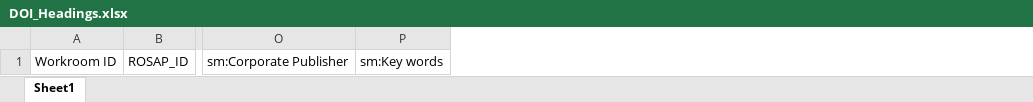
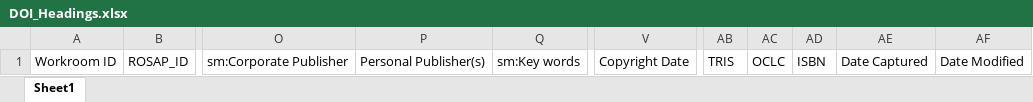
Before and after one commit to ptvrdy/doi-parser, an Excel workbook: Reserve Templates/DOI_Headings.xlsx, sheet Sheet1, drawn as a sheet; only a part is shown, gaps mark what is left out; values as stored, in another font and other column widths than the file's, no borders; the diff names each change by its address in the sheet, - before the commit and + after, or states it on an @@ line.

Commit message:
Updated DOI Headings

```diff
--- a/Reserve Templates/DOI_Headings.xlsx (sheet Sheet1)
+++ b/Reserve Templates/DOI_Headings.xlsx (sheet Sheet1)
+column P, row 1: Personal Publisher(s)
+column V, row 1: Copyright Date
+column AB, row 1: TRIS
+column AC, row 1: OCLC
+column AD, row 1: ISBN
+column AE, row 1: Date Captured
+column AF, row 1: Date Modified
```
Also changed, not shown: 1 other file.
